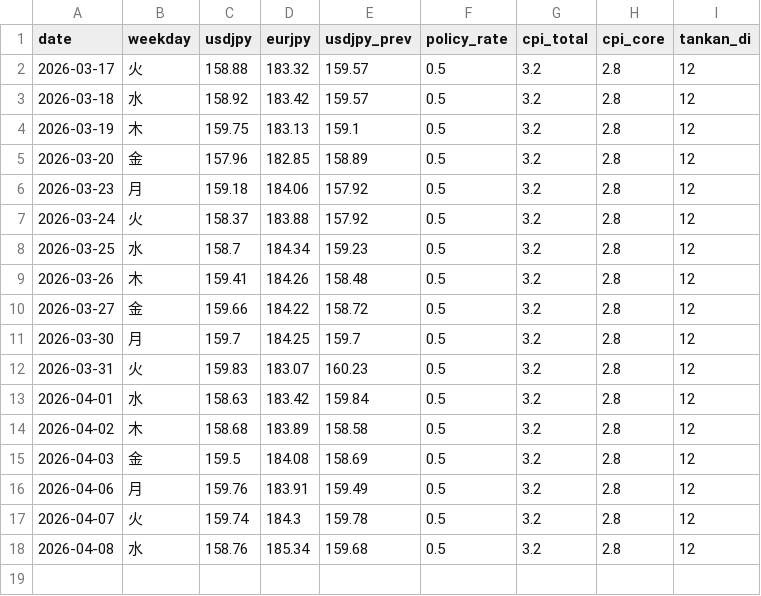
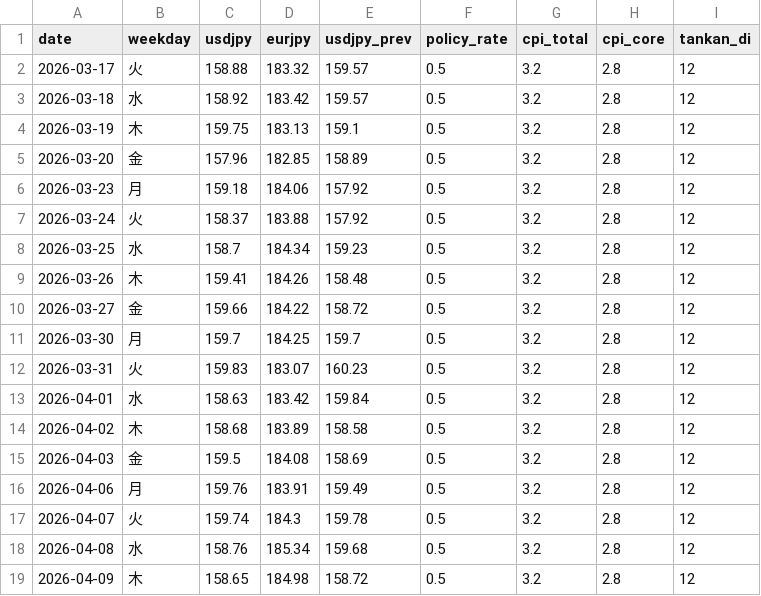
Before and after one commit to koshiro-y-0/uedabot, a CSV file: data/daily_indicators.csv, drawn as a sheet; the diff names each change by its address in the sheet, - before the commit and + after, or states it on an @@ line.

```diff
--- a/data/daily_indicators.csv
+++ b/data/daily_indicators.csv
+row 19: 2026-04-09 | 木 | 158.65 | 184.98 | 158.72 | 0.5 | 3.2 | 2.8 | 12
```
